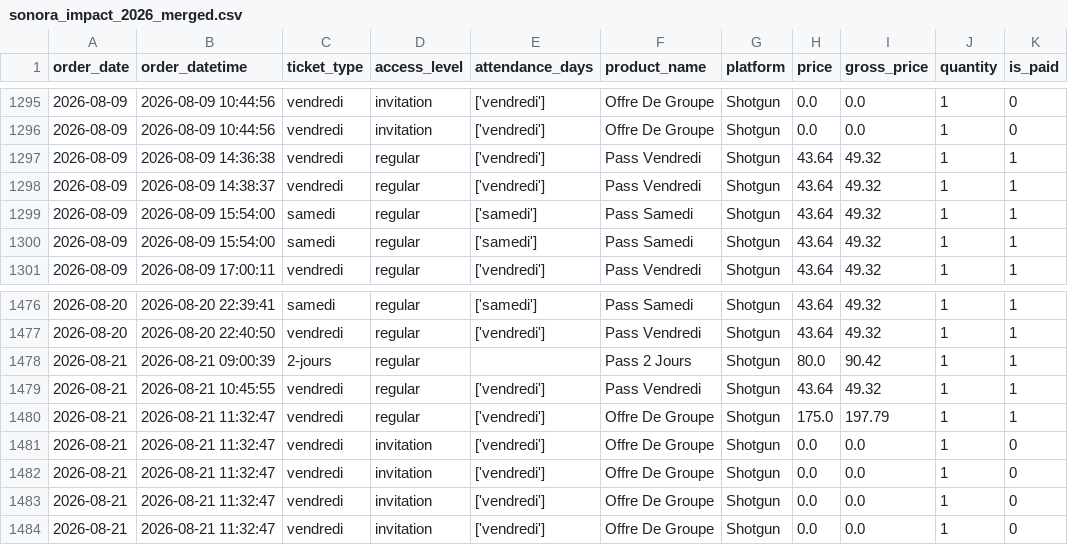
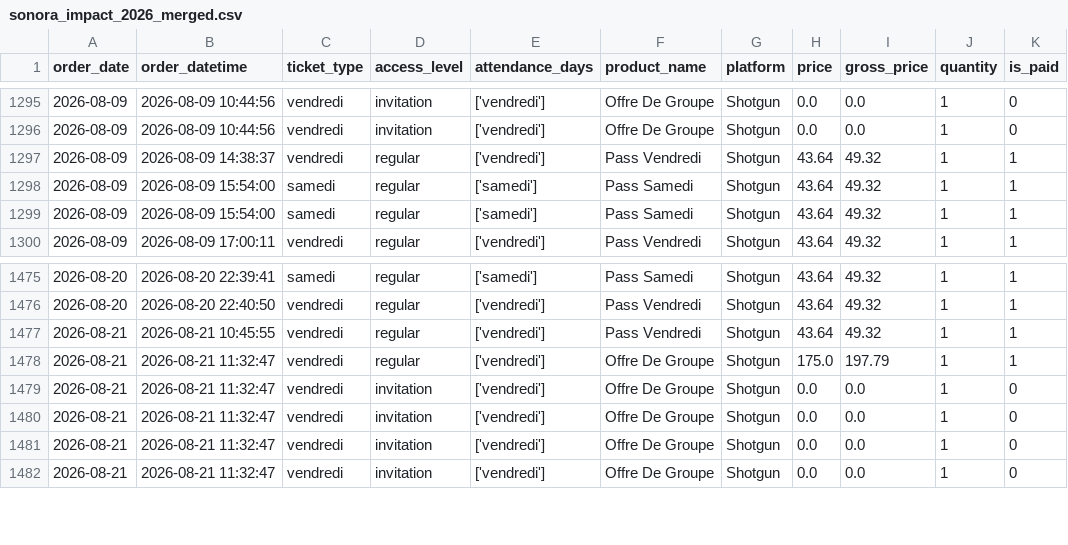
Before and after one commit to studio-ai2k/ticketing_api, a CSV file: data/sonora_impact_2026_merged.csv, drawn as a sheet; only a part is shown, gaps mark what is left out.

```diff
--- a/data/sonora_impact_2026_merged.csv
+++ b/data/sonora_impact_2026_merged.csv
@@ -1296,3 +1296,2 @@ order_date,order_datetime,ticket_type,access_level,attendance_days,product_name,
 2026-08-09,2026-08-09 10:44:56,vendredi,invitation,['vendredi'],Offre De Groupe,Shotgun,0.0,0.0,1,0
-2026-08-09,2026-08-09 14:36:38,vendredi,regular,['vendredi'],Pass Vendredi,Shotgun,43.64,49.32,1,1
 2026-08-09,2026-08-09 14:38:37,vendredi,regular,['vendredi'],Pass Vendredi,Shotgun,43.64,49.32,1,1
@@ -1477,3 +1476,2 @@ order_date,order_datetime,ticket_type,access_level,attendance_days,product_name,
 2026-08-20,2026-08-20 22:40:50,vendredi,regular,['vendredi'],Pass Vendredi,Shotgun,43.64,49.32,1,1
-2026-08-21,2026-08-21 09:00:39,2-jours,regular,,Pass 2 Jours,Shotgun,80.0,90.42,1,1
 2026-08-21,2026-08-21 10:45:55,vendredi,regular,['vendredi'],Pass Vendredi,Shotgun,43.64,49.32,1,1
```
Also changed, not shown: data/geneve_2026_merged.csv, data/rennes_2026_merged.csv, 10 other files.
